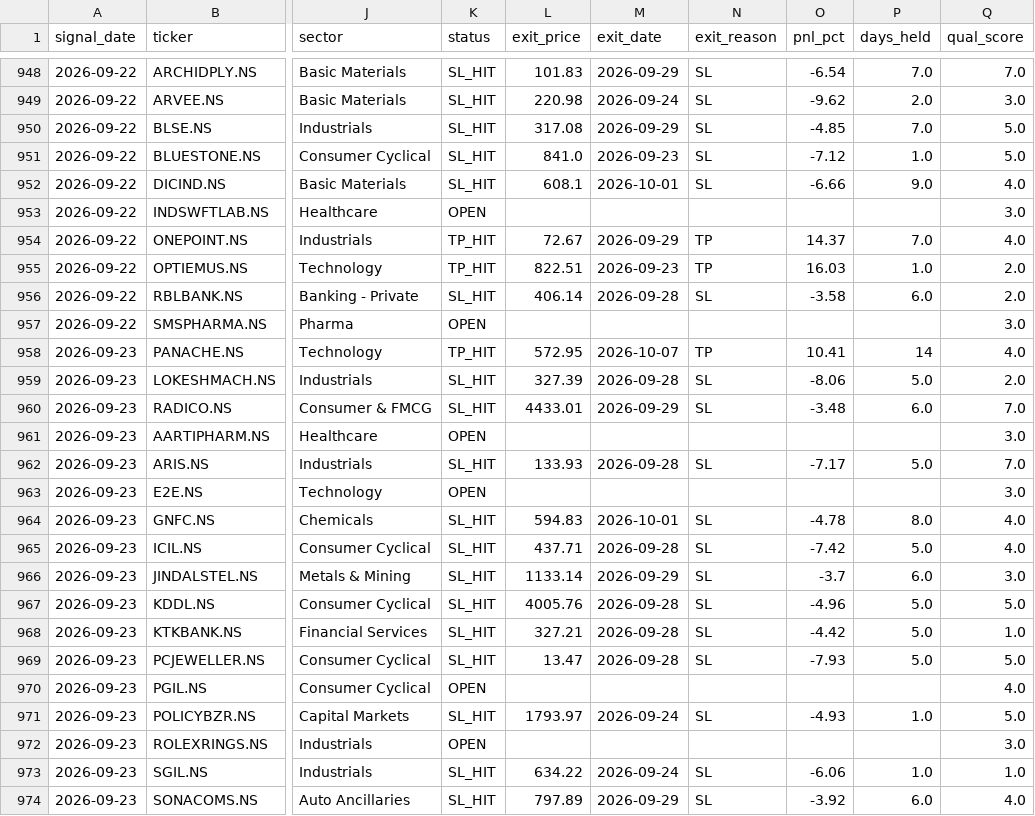
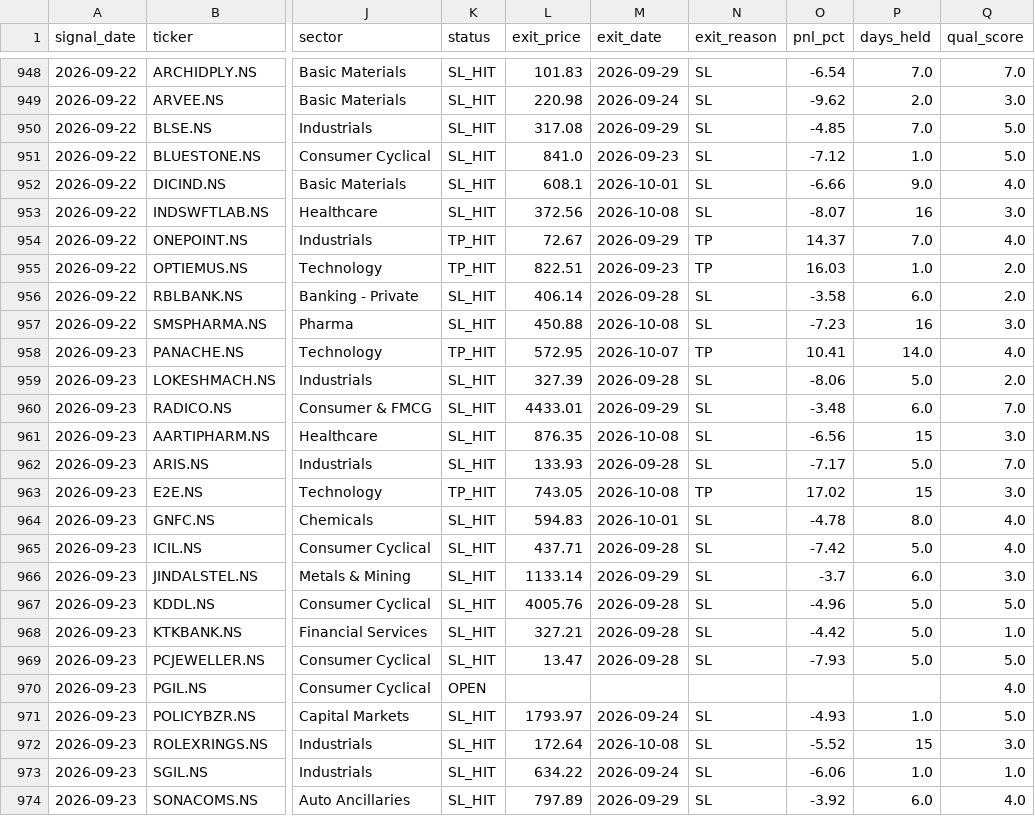
Before and after one commit to Tilak004/quant_backtesting, a CSV file: logs/paper_trades.csv, drawn as a sheet; only a part is shown, gaps mark what is left out; the diff covers the shown part only; the diff names each change by its address in the sheet, - before the commit and + after, or states it on an @@ line.

```diff
--- a/logs/paper_trades.csv
+++ b/logs/paper_trades.csv
-K953 (status): OPEN
+K953 (status): SL_HIT
-L953 (exit_price): (empty)
+L953 (exit_price): 372.56
-M953 (exit_date): (empty)
+M953 (exit_date): 2026-10-08
-N953 (exit_reason): (empty)
+N953 (exit_reason): SL
-O953 (pnl_pct): (empty)
+O953 (pnl_pct): -8.07
-P953 (days_held): (empty)
+P953 (days_held): 16
-K957 (status): OPEN
+K957 (status): SL_HIT
-L957 (exit_price): (empty)
+L957 (exit_price): 450.88
-M957 (exit_date): (empty)
+M957 (exit_date): 2026-10-08
-N957 (exit_reason): (empty)
+N957 (exit_reason): SL
-O957 (pnl_pct): (empty)
+O957 (pnl_pct): -7.23
-P957 (days_held): (empty)
+P957 (days_held): 16
-P958 (days_held): 14
+P958 (days_held): 14.0
-K961 (status): OPEN
+K961 (status): SL_HIT
-L961 (exit_price): (empty)
+L961 (exit_price): 876.35
-M961 (exit_date): (empty)
+M961 (exit_date): 2026-10-08
-N961 (exit_reason): (empty)
+N961 (exit_reason): SL
-O961 (pnl_pct): (empty)
+O961 (pnl_pct): -6.56
-P961 (days_held): (empty)
+P961 (days_held): 15
-K963 (status): OPEN
+K963 (status): TP_HIT
-L963 (exit_price): (empty)
+L963 (exit_price): 743.05
-M963 (exit_date): (empty)
+M963 (exit_date): 2026-10-08
-N963 (exit_reason): (empty)
+N963 (exit_reason): TP
-O963 (pnl_pct): (empty)
+O963 (pnl_pct): 17.02
-P963 (days_held): (empty)
+P963 (days_held): 15
-K972 (status): OPEN
+K972 (status): SL_HIT
-L972 (exit_price): (empty)
+L972 (exit_price): 172.64
-M972 (exit_date): (empty)
+M972 (exit_date): 2026-10-08
-N972 (exit_reason): (empty)
+N972 (exit_reason): SL
-O972 (pnl_pct): (empty)
+O972 (pnl_pct): -5.52
-P972 (days_held): (empty)
+P972 (days_held): 15
```
Also changed, not shown: 1 added row and 146 edited cells elsewhere in this file.
